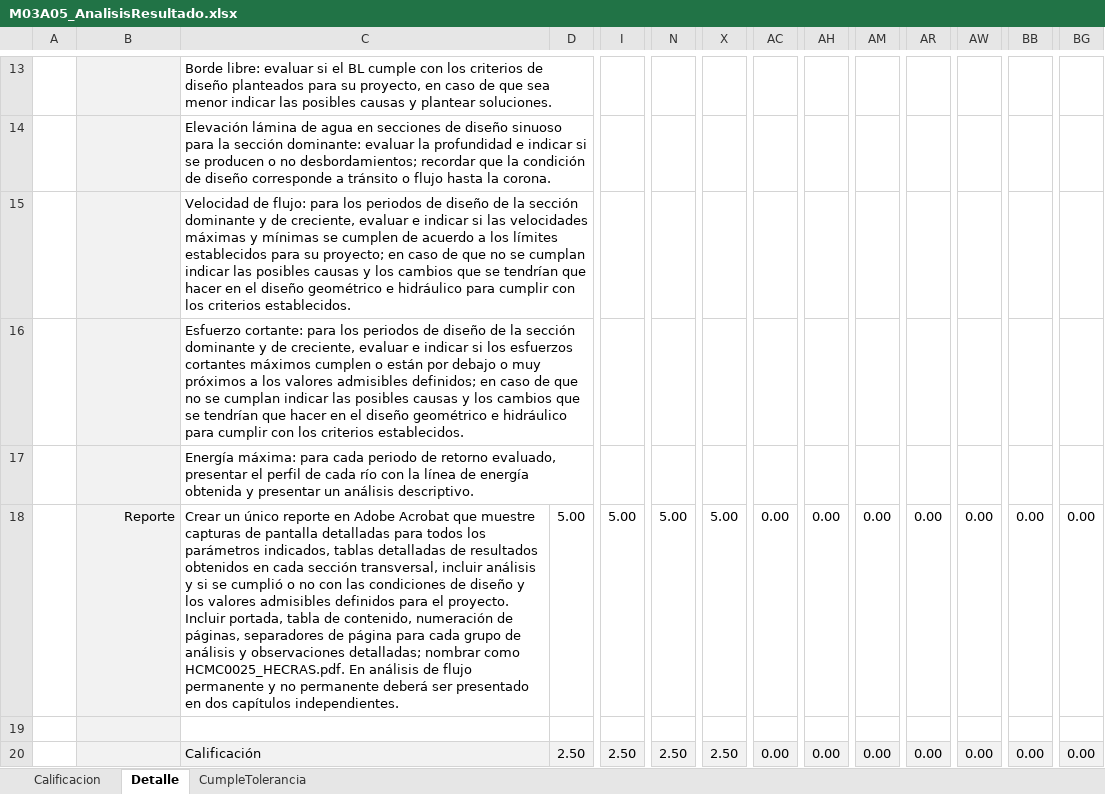
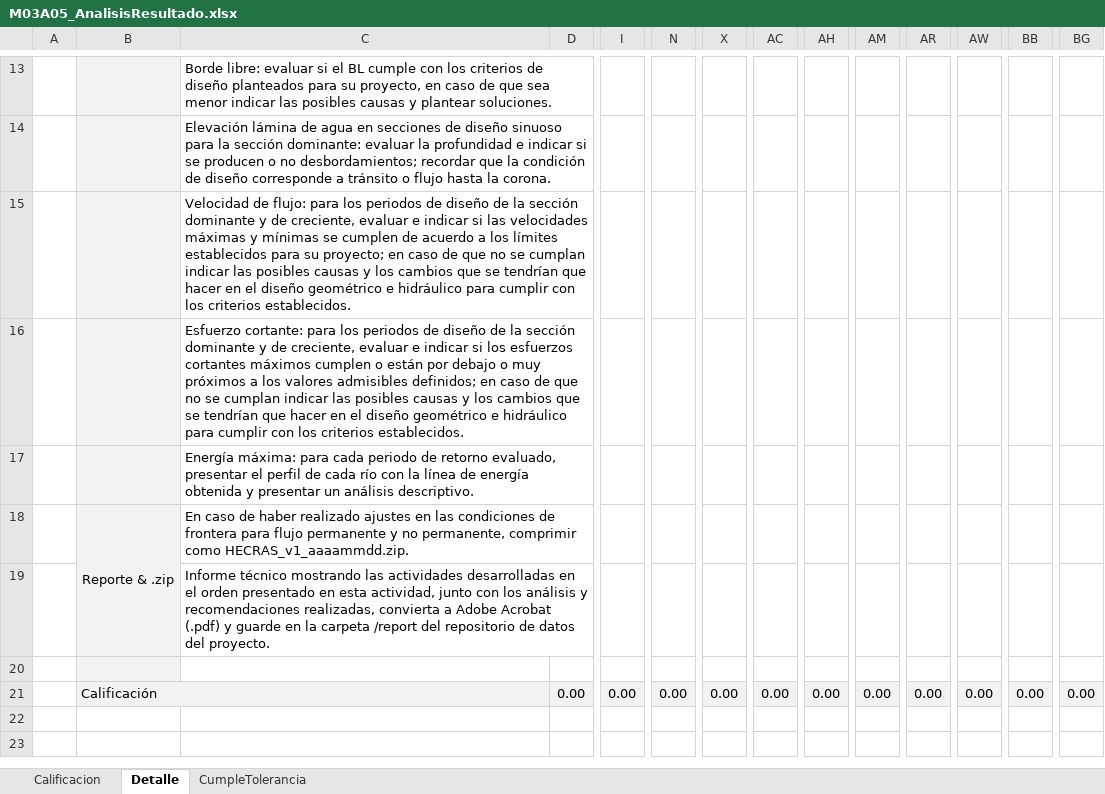
Before and after one commit to rcfdtools/R.HCMC, an Excel workbook: activity/M03A05/M03A05_AnalisisResultado.xlsx, sheet Detalle, drawn as a sheet; only a part is shown, gaps mark what is left out; values as stored, in another font and other column widths than the file's, no borders; removed rows and columns are numbered as before the commit, all else as after; rows hold the shown columns only; the diff names each change by its address in the sheet, - before the commit and + after, or states it on an @@ line.

Commit message:
General update.

```diff
--- a/activity/M03A05/M03A05_AnalisisResultado.xlsx (sheet Detalle)
+++ b/activity/M03A05/M03A05_AnalisisResultado.xlsx (sheet Detalle)
-row 18:  | Reporte | Crear un único reporte en Adobe Acrobat que muestre capturas de pantalla detalladas para todos los parámetros indicados, tablas detalladas de resultados obtenidos en cada sección transversal, incluir análisis y si se cumplió o no con las condiciones de diseño y los valores admisibles definidos para el proyecto. Incluir portada, tabla de contenido, numeración de páginas, separadores de página para cada grupo de análisis y observaciones detalladas; nombrar como HCMC0025_HECRAS.pdf. En análisis de flujo permanente y no permanente deberá ser presentado en dos capítulos independientes. | 5.00 | 5.00 | 5.00 | 5.00 | 0.00 | 0.00 | 0.00 | 0.00 | 0.00 | 0.00 | 0.00
+row 18:  | Reporte & .zip | En caso de haber realizado ajustes en las condiciones de frontera para flujo permanente y no permanente, comprimir como HECRAS_v1_aaaammdd.zip.
+row 19:  |  | Informe técnico mostrando las actividades desarrolladas en el orden presentado en esta actividad, junto con los análisis y recomendaciones realizadas, convierta a Adobe Acrobat (.pdf) y guarde en la carpeta /report del repositorio de datos del proyecto.
-B21: (empty)
+B21: Calificación
+B21:C21 merged
-C21: Calificación
+C21: (empty)
-D21: 2.50
+D21: 0.00
-I21: 2.50
+I21: 0.00
-N21: 2.50
+N21: 0.00
-X21: 2.50
+X21: 0.00
```
Also changed, not shown: sheet Calificacion, formulas that keep their value, charts or pictures.
